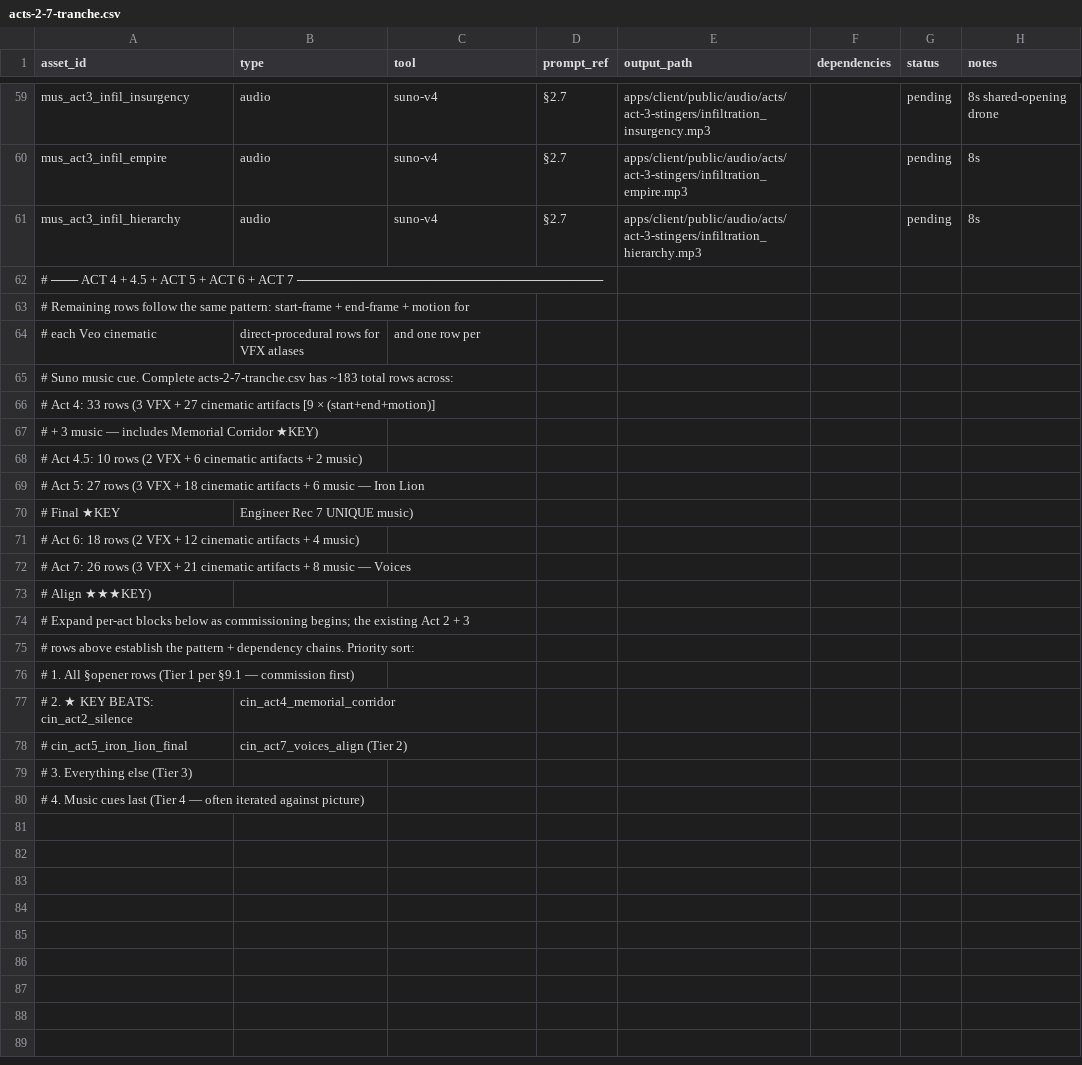
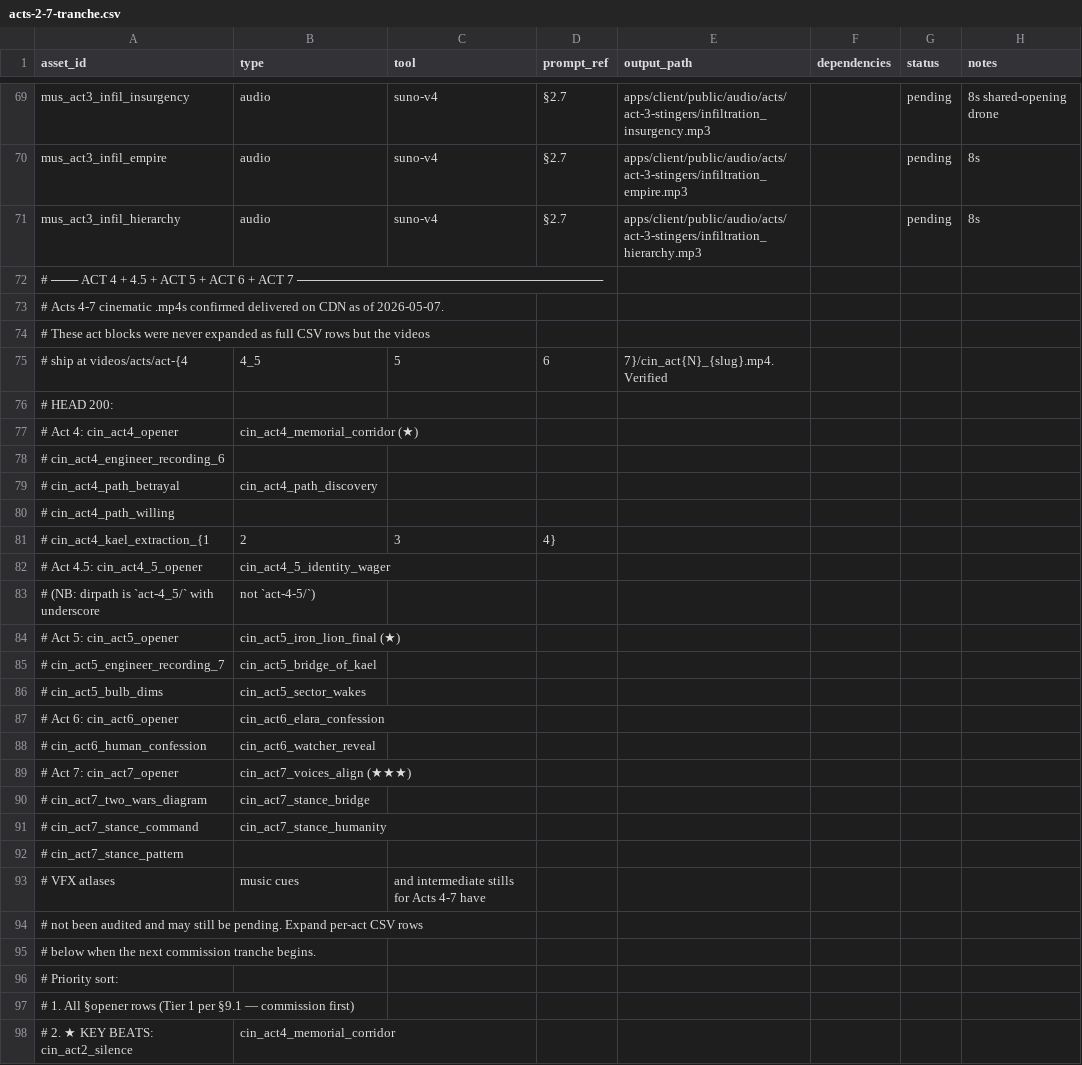
Before and after one commit to Panopticus/dischordian-saga, a CSV file: docs/production/commission-packages/acts-2-7-tranche.csv, drawn as a sheet; only a part is shown, gaps mark what is left out; the shorter side is filled out with more unchanged rows; the diff covers the shown part only.

```diff
--- a/docs/production/commission-packages/acts-2-7-tranche.csv
+++ b/docs/production/commission-packages/acts-2-7-tranche.csv
@@ -62,15 +72,26 @@ mus_act3_infil_hierarchy,audio,suno-v4,§2.7,apps/client/public/audio/acts/act-3
 # ─── ACT 4 + 4.5 + ACT 5 + ACT 6 + ACT 7 ──────────────────────────────────
-# Remaining rows follow the same pattern: start-frame + end-frame + motion for
-# each Veo cinematic, direct-procedural rows for VFX atlases, and one row per
-# Suno music cue. Complete acts-2-7-tranche.csv has ~183 total rows across:
-#   Act 4:   33 rows (3 VFX + 27 cinematic artifacts [9 × (start+end+motion)]
-#                     + 3 music — includes Memorial Corridor ★KEY)
-#   Act 4.5: 10 rows (2 VFX + 6 cinematic artifacts + 2 music)
-#   Act 5:   27 rows (3 VFX + 18 cinematic artifacts + 6 music — Iron Lion
-#                     Final ★KEY, Engineer Rec 7 UNIQUE music)
-#   Act 6:   18 rows (2 VFX + 12 cinematic artifacts + 4 music)
-#   Act 7:   26 rows (3 VFX + 21 cinematic artifacts + 8 music — Voices
-#                     Align ★★★KEY)
-# Expand per-act blocks below as commissioning begins; the existing Act 2 + 3
-# rows above establish the pattern + dependency chains. Priority sort:
+# Acts 4-7 cinematic .mp4s confirmed delivered on CDN as of 2026-05-07.
+# These act blocks were never expanded as full CSV rows but the videos
+# ship at videos/acts/act-{4,4_5,5,6,7}/cin_act{N}_{slug}.mp4. Verified
+# HEAD 200:
+#   Act 4:   cin_act4_opener, cin_act4_memorial_corridor (★),
+#            cin_act4_engineer_recording_6,
+#            cin_act4_path_betrayal, cin_act4_path_discovery,
+#            cin_act4_path_willing,
+#            cin_act4_kael_extraction_{1,2,3,4}
+#   Act 4.5: cin_act4_5_opener, cin_act4_5_identity_wager
+#            (NB: dirpath is `act-4_5/` with underscore, not `act-4-5/`)
+#   Act 5:   cin_act5_opener, cin_act5_iron_lion_final (★),
+#            cin_act5_engineer_recording_7, cin_act5_bridge_of_kael,
+#            cin_act5_bulb_dims, cin_act5_sector_wakes
+#   Act 6:   cin_act6_opener, cin_act6_elara_confession,
+#            cin_act6_human_confession, cin_act6_watcher_reveal
+#   Act 7:   cin_act7_opener, cin_act7_voices_align (★★★),
+#            cin_act7_two_wars_diagram, cin_act7_stance_bridge,
+#            cin_act7_stance_command, cin_act7_stance_humanity,
+#            cin_act7_stance_pattern
+# VFX atlases, music cues, and intermediate stills for Acts 4-7 have
+# not been audited and may still be pending. Expand per-act CSV rows
+# below when the next commission tranche begins.
+# Priority sort:
 #   1. All §opener rows (Tier 1 per §9.1 — commission first)
```
Also changed, not shown: 10 added rows and 51 edited cells elsewhere in this file, 2 other files.
